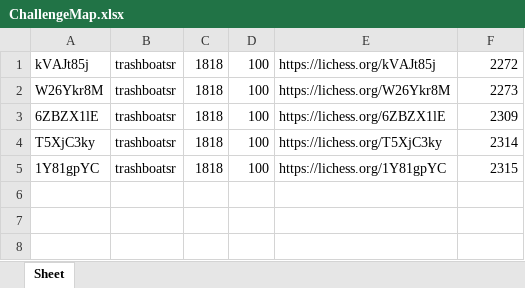
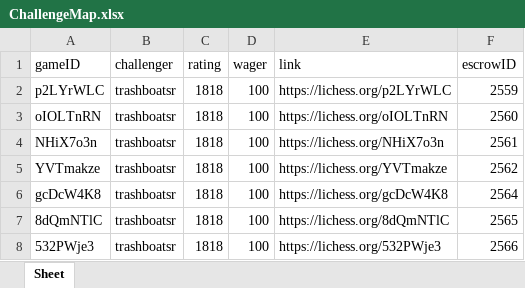
Before and after one commit to dogeyboy1932/Upland-Chess-App, an Excel workbook: XL Spreadsheets/ChallengeMap.xlsx, sheet Sheet, drawn as a sheet; values as stored, in another font and other column widths than the file's, no borders; addresses are those after the commit; the diff names each change by its address in the sheet, - before the commit and + after, or states it on an @@ line.

```diff
--- a/XL Spreadsheets/ChallengeMap.xlsx (sheet Sheet)
+++ b/XL Spreadsheets/ChallengeMap.xlsx (sheet Sheet)
+row 1: gameID | challenger | rating | wager | link | escrowID
-A2: kVAJt85j
+A2: p2LYrWLC
-E2: https://lichess.org/kVAJt85j
+E2: https://lichess.org/p2LYrWLC
-F2: 2272
+F2: 2559
-A3: W26Ykr8M
+A3: oIOLTnRN
-E3: https://lichess.org/W26Ykr8M
+E3: https://lichess.org/oIOLTnRN
-F3: 2273
+F3: 2560
-A4: 6ZBZX1lE
+A4: NHiX7o3n
-E4: https://lichess.org/6ZBZX1lE
+E4: https://lichess.org/NHiX7o3n
-F4: 2309
+F4: 2561
-A5: T5XjC3ky
+A5: YVTmakze
-E5: https://lichess.org/T5XjC3ky
+E5: https://lichess.org/YVTmakze
-F5: 2314
+F5: 2562
-A6: 1Y81gpYC
+A6: gcDcW4K8
-E6: https://lichess.org/1Y81gpYC
+E6: https://lichess.org/gcDcW4K8
-F6: 2315
+F6: 2564
+row 7: 8dQmNTlC | trashboatsr | 1818 | 100 | https://lichess.org/8dQmNTlC | 2565
+row 8: 532PWje3 | trashboatsr | 1818 | 100 | https://lichess.org/532PWje3 | 2566
```
Also changed, not shown: hidden cells, 24 other files.
